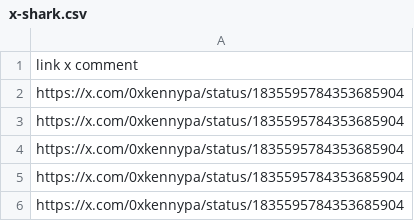
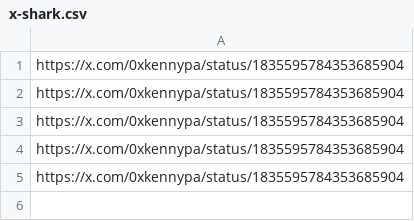
Before and after one commit to kaydee1611/shark-fb, a CSV file: x-shark.csv, drawn as a sheet.

Commit message:
Update x-shark.csv

```diff
--- a/x-shark.csv
+++ b/x-shark.csv
@@ -1,2 +1 @@
-link x comment
 https://x.com/0xkennypa/status/1835595784353685904
```
